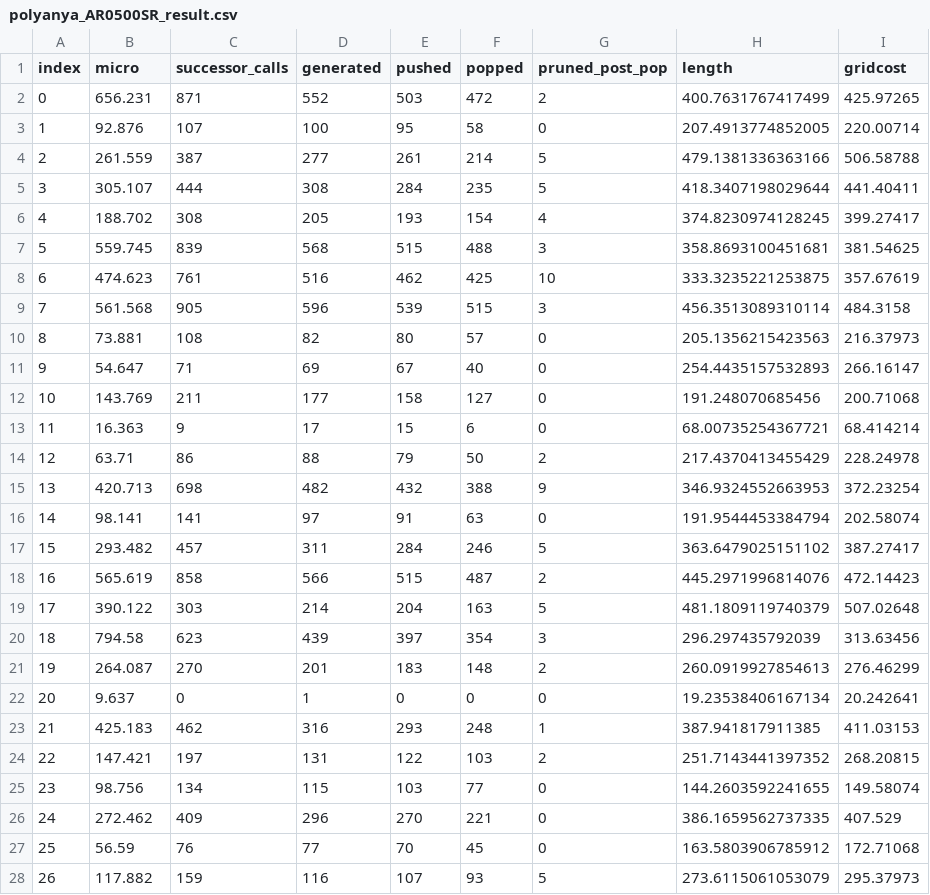
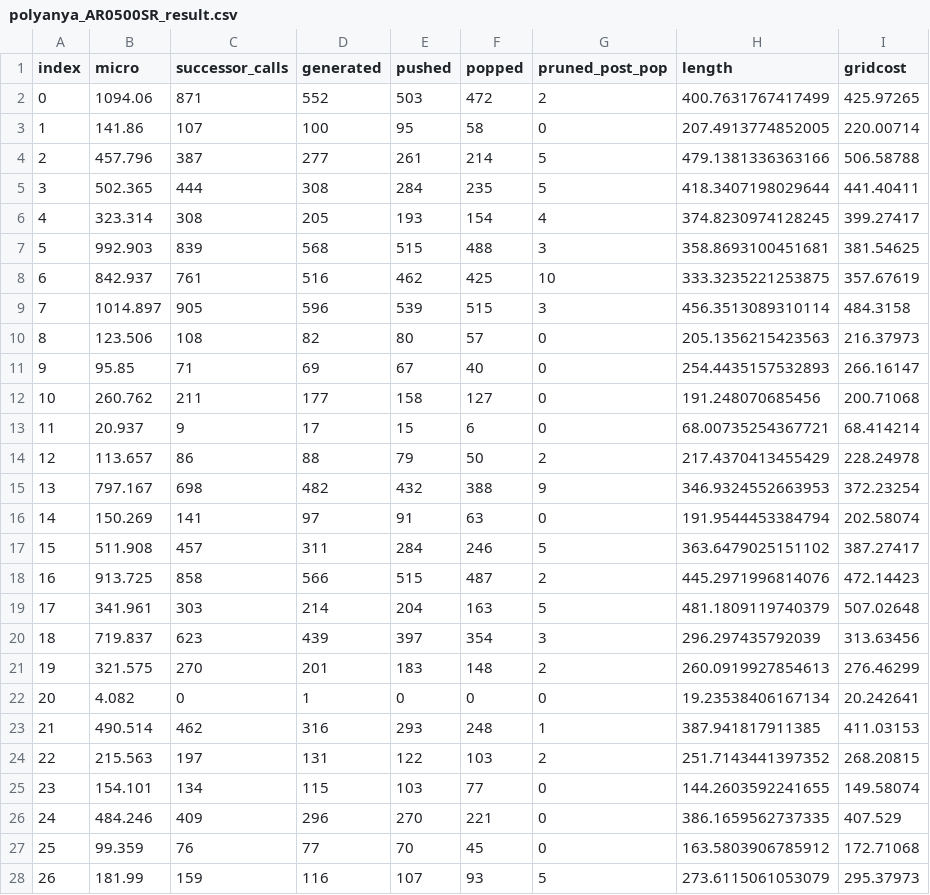
Before and after one commit to AntoxaBarin/Any-angle-pathfinding-benchmark, a CSV file: results/polyanya_AR0500SR_result.csv, drawn as a sheet; only a part is shown; the diff covers the shown part only.

Commit message:
Add benchmark results

```diff
--- a/results/polyanya_AR0500SR_result.csv
+++ b/results/polyanya_AR0500SR_result.csv
@@ -1,28 +1,28 @@
 index;micro;successor_calls;generated;pushed;popped;pruned_post_pop;length;gridcost
-0;656.231;871;552;503;472;2;400.7631767417499;425.97265
-1;92.876;107;100;95;58;0;207.4913774852005;220.00714
-2;261.559;387;277;261;214;5;479.1381336363166;506.58788
-3;305.107;444;308;284;235;5;418.3407198029644;441.40411
-4;188.702;308;205;193;154;4;374.8230974128245;399.27417
-5;559.745;839;568;515;488;3;358.8693100451681;381.54625
-6;474.623;761;516;462;425;10;333.3235221253875;357.67619
-7;561.568;905;596;539;515;3;456.3513089310114;484.3158
-8;73.881;108;82;80;57;0;205.1356215423563;216.37973
-9;54.647;71;69;67;40;0;254.4435157532893;266.16147
-10;143.769;211;177;158;127;0;191.248070685456;200.71068
-11;16.363;9;17;15;6;0;68.00735254367721;68.414214
-12;63.71;86;88;79;50;2;217.4370413455429;228.24978
-13;420.713;698;482;432;388;9;346.9324552663953;372.23254
-14;98.141;141;97;91;63;0;191.9544453384794;202.58074
-15;293.482;457;311;284;246;5;363.6479025151102;387.27417
-16;565.619;858;566;515;487;2;445.2971996814076;472.14423
-17;390.122;303;214;204;163;5;481.1809119740379;507.02648
-18;794.58;623;439;397;354;3;296.297435792039;313.63456
-19;264.087;270;201;183;148;2;260.0919927854613;276.46299
-20;9.637;0;1;0;0;0;19.23538406167134;20.242641
-21;425.183;462;316;293;248;1;387.941817911385;411.03153
-22;147.421;197;131;122;103;2;251.7143441397352;268.20815
-23;98.756;134;115;103;77;0;144.2603592241655;149.58074
-24;272.462;409;296;270;221;0;386.1659562737335;407.529
-25;56.59;76;77;70;45;0;163.5803906785912;172.71068
-26;117.882;159;116;107;93;5;273.6115061053079;295.37973
+0;1094.06;871;552;503;472;2;400.7631767417499;425.97265
+1;141.86;107;100;95;58;0;207.4913774852005;220.00714
+2;457.796;387;277;261;214;5;479.1381336363166;506.58788
+3;502.365;444;308;284;235;5;418.3407198029644;441.40411
+4;323.314;308;205;193;154;4;374.8230974128245;399.27417
+5;992.903;839;568;515;488;3;358.8693100451681;381.54625
+6;842.937;761;516;462;425;10;333.3235221253875;357.67619
+7;1014.897;905;596;539;515;3;456.3513089310114;484.3158
+8;123.506;108;82;80;57;0;205.1356215423563;216.37973
+9;95.85;71;69;67;40;0;254.4435157532893;266.16147
+10;260.762;211;177;158;127;0;191.248070685456;200.71068
+11;20.937;9;17;15;6;0;68.00735254367721;68.414214
+12;113.657;86;88;79;50;2;217.4370413455429;228.24978
+13;797.167;698;482;432;388;9;346.9324552663953;372.23254
+14;150.269;141;97;91;63;0;191.9544453384794;202.58074
+15;511.908;457;311;284;246;5;363.6479025151102;387.27417
+16;913.725;858;566;515;487;2;445.2971996814076;472.14423
+17;341.961;303;214;204;163;5;481.1809119740379;507.02648
+18;719.837;623;439;397;354;3;296.297435792039;313.63456
+19;321.575;270;201;183;148;2;260.0919927854613;276.46299
+20;4.082;0;1;0;0;0;19.23538406167134;20.242641
+21;490.514;462;316;293;248;1;387.941817911385;411.03153
+22;215.563;197;131;122;103;2;251.7143441397352;268.20815
+23;154.101;134;115;103;77;0;144.2603592241655;149.58074
+24;484.246;409;296;270;221;0;386.1659562737335;407.529
+25;99.359;76;77;70;45;0;163.5803906785912;172.71068
+26;181.99;159;116;107;93;5;273.6115061053079;295.37973
```
Also changed, not shown: 173 edited cells elsewhere in this file, results/alternative_polyanya/polyanya_AR0500SR_result_cdt.csv, results/alternative_polyanya/polyanya_Milan_1_1024_result_cdt.csv, 25 other files.
